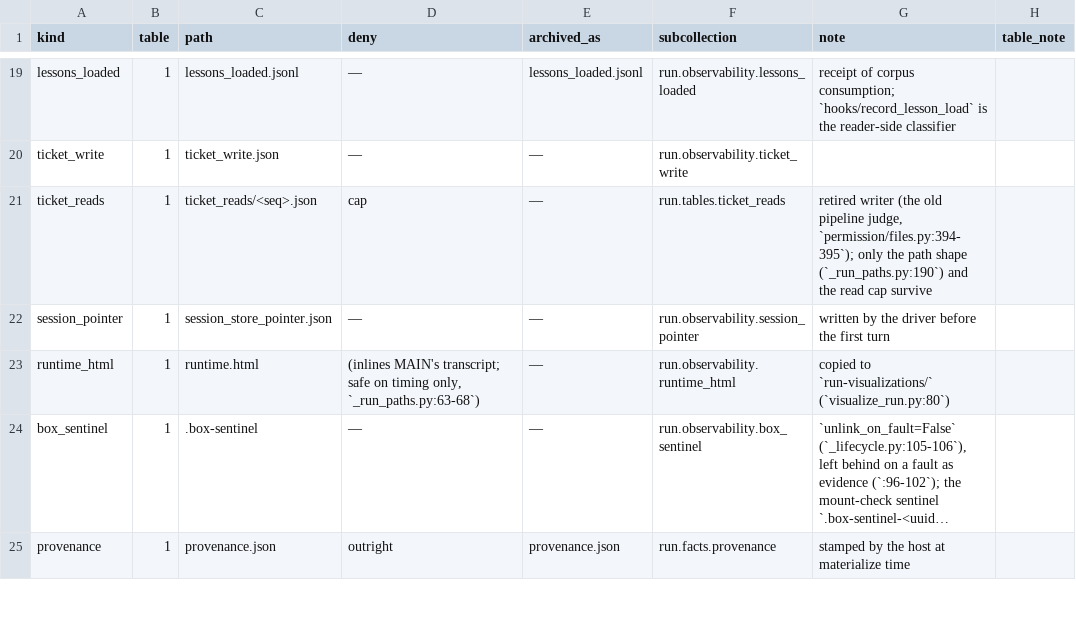
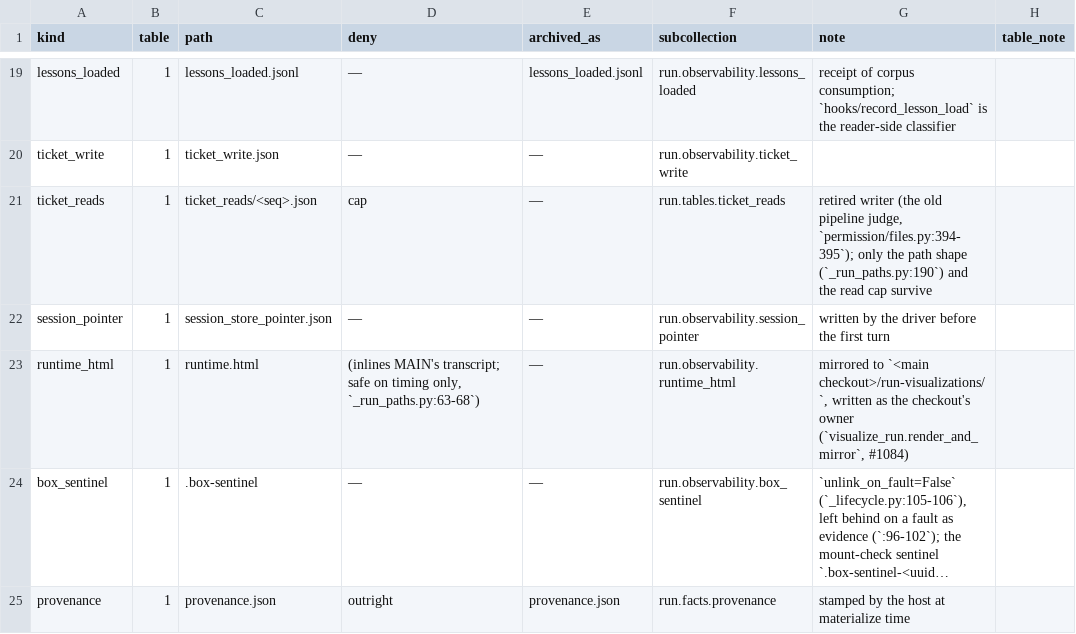
Before and after one commit to beetroot-salad/cyber-response-agent, a TSV file: defender/docs/run-records-kinds.tsv, drawn as a sheet; only a part is shown, gaps mark what is left out; long unchanged cells end in …; the diff names each change by its address in the sheet, - before the commit and + after, or states it on an @@ line.

```diff
--- a/defender/docs/run-records-kinds.tsv
+++ b/defender/docs/run-records-kinds.tsv
-G23 (note): copied to `run-visualizations/` (`visualize_run.py:80`)
+G23 (note): mirrored to `<main checkout>/run-visualizations/`, written as the checkout's owner (`visualize_run.render_and_mirror`, #1084)
```
Also changed, not shown: 32 other files.
